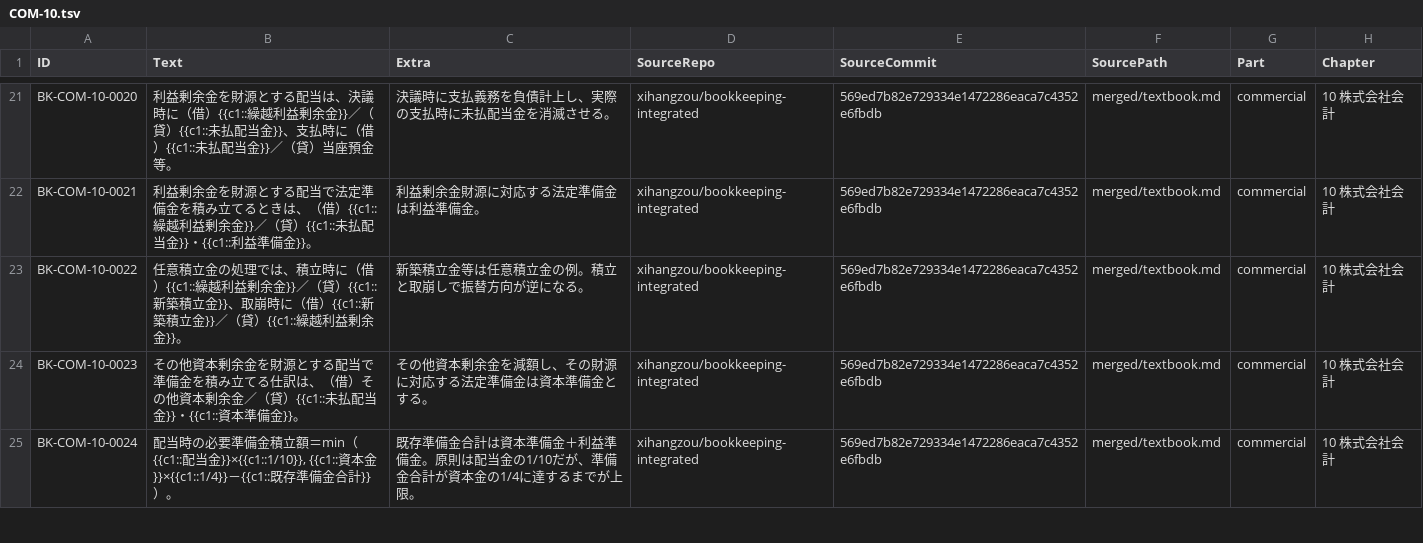
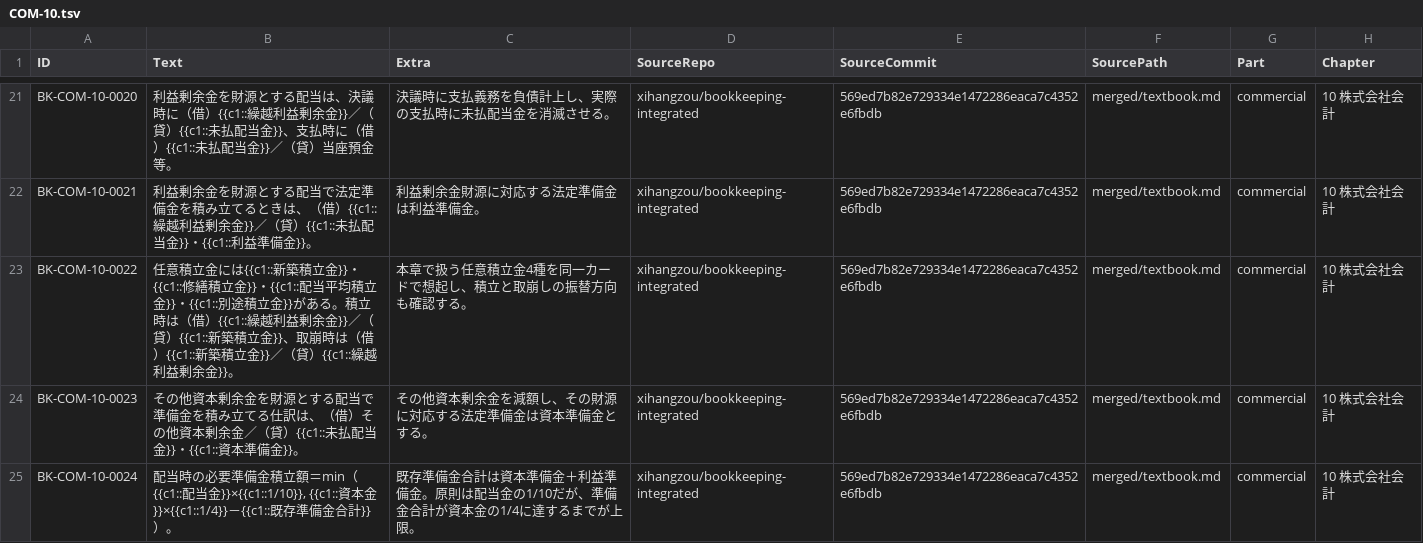
Before and after one commit to xihangzou/bookkeeping-anki, a TSV file: production/notes/COM-10.tsv, drawn as a sheet; only a part is shown, gaps mark what is left out; the diff names each change by its address in the sheet, - before the commit and + after, or states it on an @@ line.

Commit message:
ANKI-017: memorize four voluntary reserves in COM-10-0022

```diff
--- a/production/notes/COM-10.tsv
+++ b/production/notes/COM-10.tsv
-B23 (Text): …意積立金の処理では、積立時に（借）{{c1::繰越利益剰余金}}／（貸）{{c1::新築積立金}}、取崩時に（借）{{c1::…
+B23 (Text): …意積立金には{{c1::新築積立金}}・{{c1::修繕積立金}}・{{c1::配当平均積立金}}・{{c1::別途積立金}}がある。積立時は（借）{{c1::繰越利益剰余金}}／（貸）{{c1::新築積立金}}、取崩時は（借）{{c1::…
-C23 (Extra): 新築積立金等は任意積立金の例。積立と取崩しで振替方向が逆になる。
+C23 (Extra): 本章で扱う任意積立金4種を同一カードで想起し、積立と取崩しの振替方向も確認する。
```
